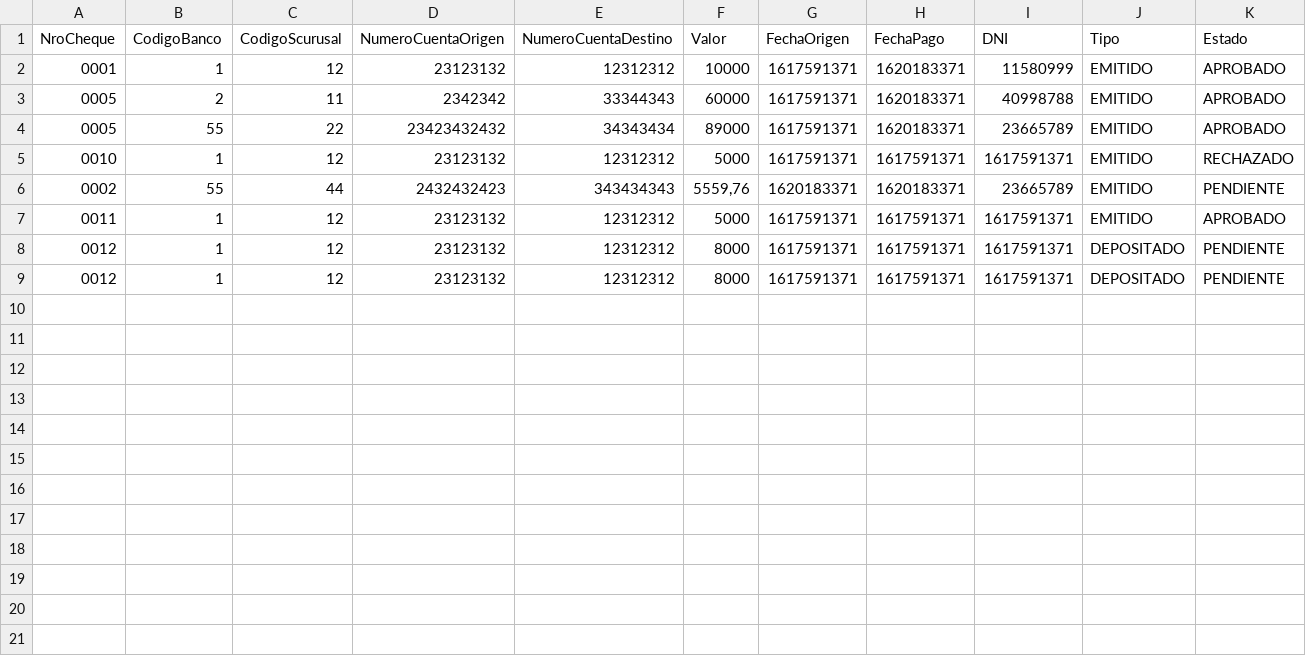
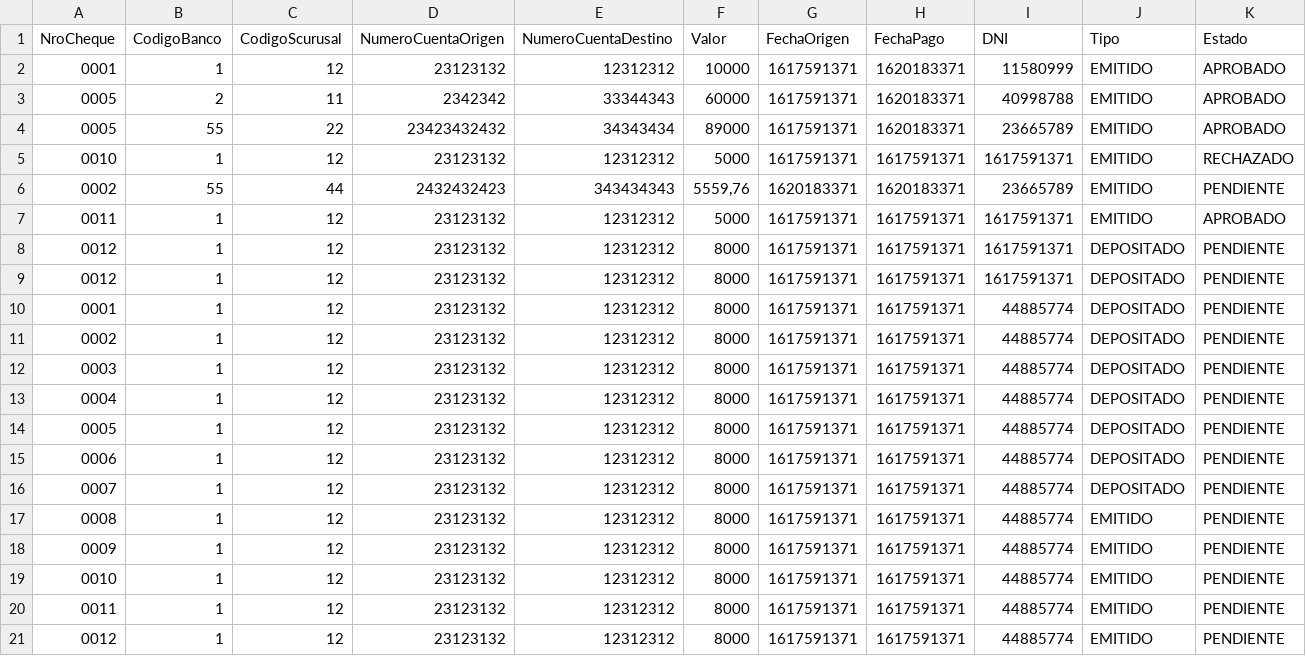
Before and after one commit to MarcAlva2003/entregable-sprint-4, a CSV file: data.csv, drawn as a sheet; the diff names each change by its address in the sheet, - before the commit and + after, or states it on an @@ line.

```diff
--- a/data.csv
+++ b/data.csv
+row 10: 0001 | 1 | 12 | 23123132 | 12312312 | 8000 | 1617591371 | 1617591371 | 44885774 | DEPOSITADO | PENDIENTE
+row 11: 0002 | 1 | 12 | 23123132 | 12312312 | 8000 | 1617591371 | 1617591371 | 44885774 | DEPOSITADO | PENDIENTE
+row 12: 0003 | 1 | 12 | 23123132 | 12312312 | 8000 | 1617591371 | 1617591371 | 44885774 | DEPOSITADO | PENDIENTE
+row 13: 0004 | 1 | 12 | 23123132 | 12312312 | 8000 | 1617591371 | 1617591371 | 44885774 | DEPOSITADO | PENDIENTE
+row 14: 0005 | 1 | 12 | 23123132 | 12312312 | 8000 | 1617591371 | 1617591371 | 44885774 | DEPOSITADO | PENDIENTE
+row 15: 0006 | 1 | 12 | 23123132 | 12312312 | 8000 | 1617591371 | 1617591371 | 44885774 | DEPOSITADO | PENDIENTE
+row 16: 0007 | 1 | 12 | 23123132 | 12312312 | 8000 | 1617591371 | 1617591371 | 44885774 | DEPOSITADO | PENDIENTE
+row 17: 0008 | 1 | 12 | 23123132 | 12312312 | 8000 | 1617591371 | 1617591371 | 44885774 | EMITIDO | PENDIENTE
+row 18: 0009 | 1 | 12 | 23123132 | 12312312 | 8000 | 1617591371 | 1617591371 | 44885774 | EMITIDO | PENDIENTE
+row 19: 0010 | 1 | 12 | 23123132 | 12312312 | 8000 | 1617591371 | 1617591371 | 44885774 | EMITIDO | PENDIENTE
+row 20: 0011 | 1 | 12 | 23123132 | 12312312 | 8000 | 1617591371 | 1617591371 | 44885774 | EMITIDO | PENDIENTE
+row 21: 0012 | 1 | 12 | 23123132 | 12312312 | 8000 | 1617591371 | 1617591371 | 44885774 | EMITIDO | PENDIENTE
```
Also changed, not shown: 1 other file.
